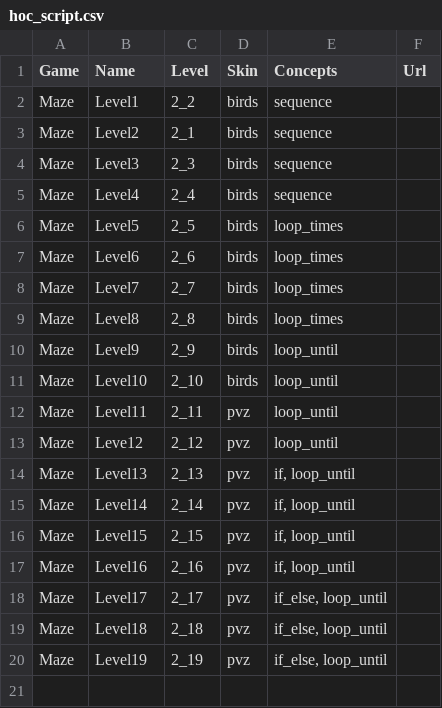
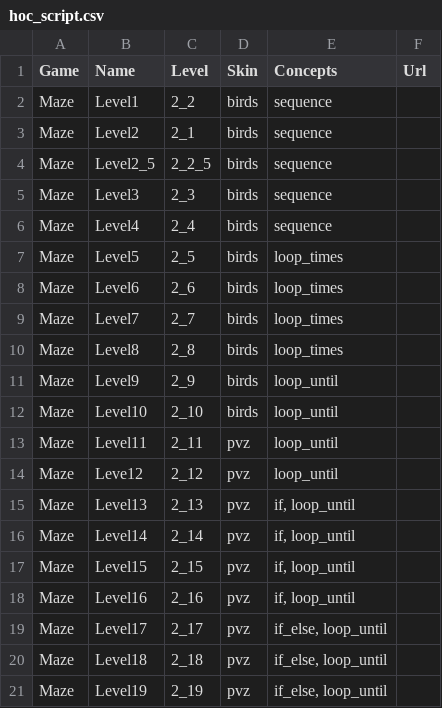
Before and after one commit to tobyk100/dashboard, a CSV file: config/hoc_script.csv, drawn as a sheet; the diff names each change by its address in the sheet, - before the commit and + after, or states it on an @@ line.

Commit message:
Added one level.

```diff
--- a/config/hoc_script.csv
+++ b/config/hoc_script.csv
+row 4: Maze | Level2_5 | 2_2_5 | birds | sequence
```
Also changed, not shown: config/script.csv, 1 other file.
